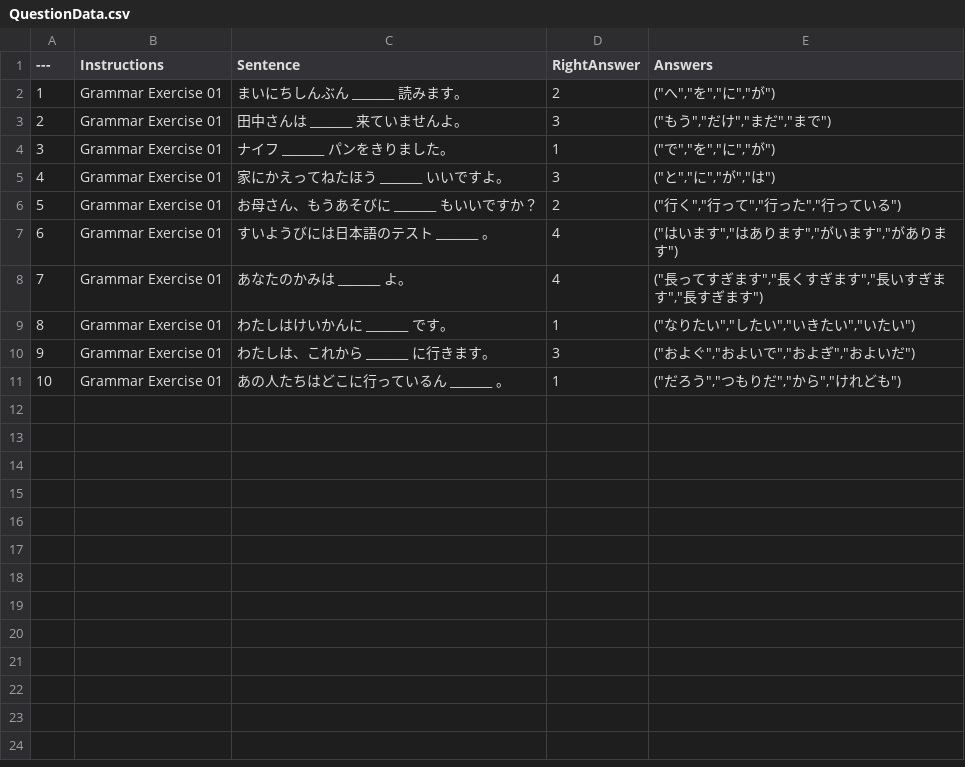
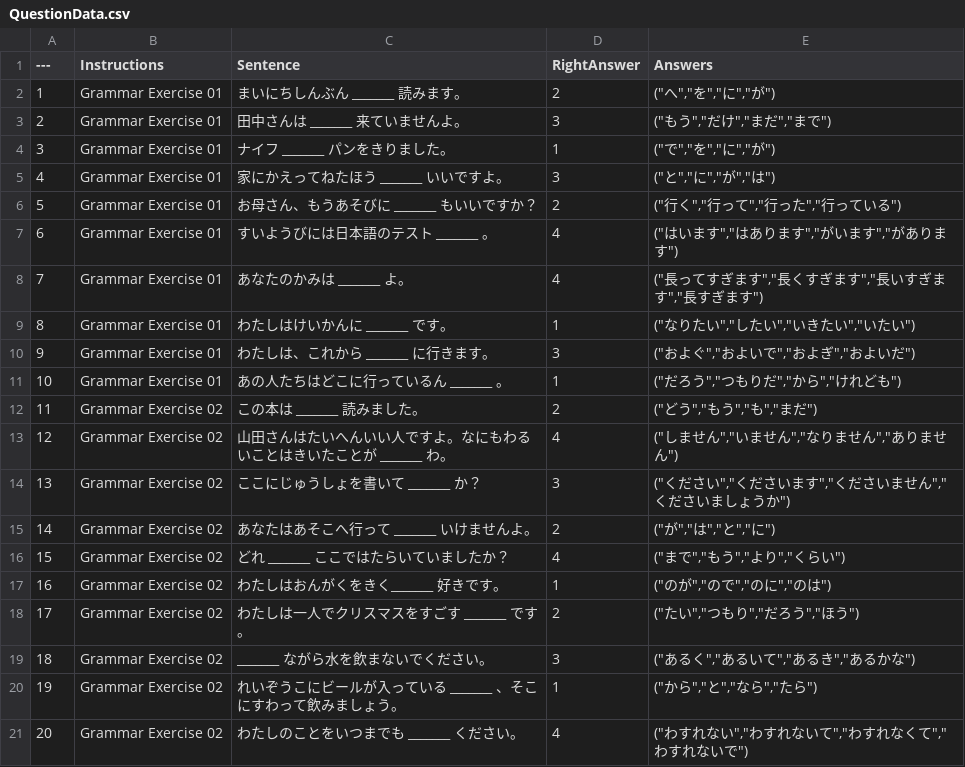
Before and after one commit to kyuuzou/JLPT-Dojo, a CSV file: Content/Data/QuestionData.csv, drawn as a sheet; the diff names each change by its address in the sheet, - before the commit and + after, or states it on an @@ line.

```diff
--- a/Content/Data/QuestionData.csv
+++ b/Content/Data/QuestionData.csv
+row 12: 11 | Grammar Exercise 02 | この本は _______ 読みました。 | 2 | ("どう","もう","も","まだ")
+row 13: 12 | Grammar Exercise 02 | 山田さんはたいへんいい人ですよ。なにもわるいことはきいたことが _______ わ。 | 4 | ("しません","いません","なりません","ありません")
+row 14: 13 | Grammar Exercise 02 | ここにじゅうしょを書いて _______ か？ | 3 | ("ください","くださいます","くださいません","くださいましょうか")
+row 15: 14 | Grammar Exercise 02 | あなたはあそこへ行って _______ いけませんよ。 | 2 | ("が","は","と","に")
+row 16: 15 | Grammar Exercise 02 | どれ _______ ここではたらいていましたか？ | 4 | ("まで","もう","より","くらい")
+row 17: 16 | Grammar Exercise 02 | わたしはおんがくをきく_______ 好きです。 | 1 | ("のが","ので","のに","のは")
+row 18: 17 | Grammar Exercise 02 | わたしは一人でクリスマスをすごす _______ です。 | 2 | ("たい","つもり","だろう","ほう")
+row 19: 18 | Grammar Exercise 02 | _______ ながら水を飲まないでください。 | 3 | ("あるく","あるいて","あるき","あるかな")
+row 20: 19 | Grammar Exercise 02 | れいぞうこにビールが入っている _______ 、そこにすわって飲みましょう。 | 1 | ("から","と","なら","たら")
+row 21: 20 | Grammar Exercise 02 | わたしのことをいつまでも _______ ください。 | 4 | ("わすれない","わすれないて","わすれなくて","わすれないで")
```
Also changed, not shown: 14 other files.
